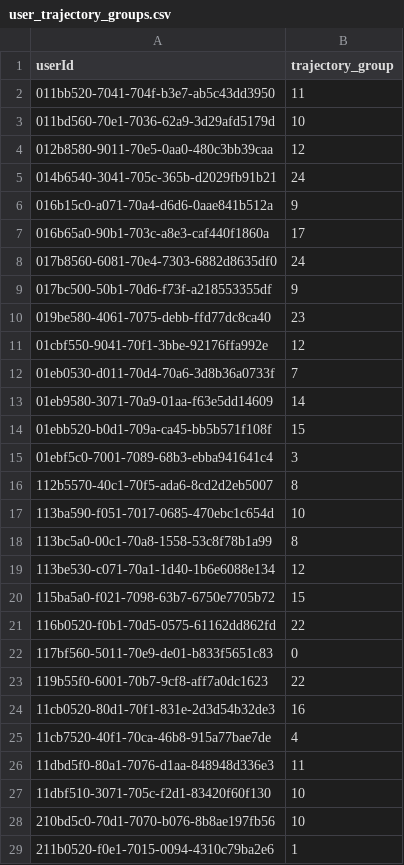
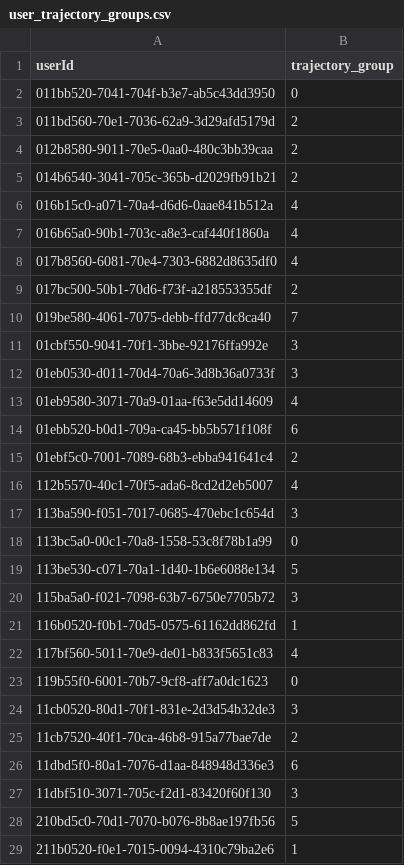
Before and after one commit to OtacilioN/experimentos-exploratorios-mestrado, a CSV file: helloworld/per_topic/trajetory/user_trajectory_groups.csv, drawn as a sheet; only a part is shown; the diff covers the shown part only.

```diff
--- a/helloworld/per_topic/trajetory/user_trajectory_groups.csv
+++ b/helloworld/per_topic/trajetory/user_trajectory_groups.csv
@@ -1,29 +1,29 @@
 userId,trajectory_group
-011bb520-7041-704f-b3e7-ab5c43dd3950,11
-011bd560-70e1-7036-62a9-3d29afd5179d,10
-012b8580-9011-70e5-0aa0-480c3bb39caa,12
-014b6540-3041-705c-365b-d2029fb91b21,24
-016b15c0-a071-70a4-d6d6-0aae841b512a,9
-016b65a0-90b1-703c-a8e3-caf440f1860a,17
-017b8560-6081-70e4-7303-6882d8635df0,24
-017bc500-50b1-70d6-f73f-a218553355df,9
-019be580-4061-7075-debb-ffd77dc8ca40,23
-01cbf550-9041-70f1-3bbe-92176ffa992e,12
-01eb0530-d011-70d4-70a6-3d8b36a0733f,7
-01eb9580-3071-70a9-01aa-f63e5dd14609,14
-01ebb520-b0d1-709a-ca45-bb5b571f108f,15
-01ebf5c0-7001-7089-68b3-ebba941641c4,3
-112b5570-40c1-70f5-ada6-8cd2d2eb5007,8
-113ba590-f051-7017-0685-470ebc1c654d,10
-113bc5a0-00c1-70a8-1558-53c8f78b1a99,8
-113be530-c071-70a1-1d40-1b6e6088e134,12
-115ba5a0-f021-7098-63b7-6750e7705b72,15
-116b0520-f0b1-70d5-0575-61162dd862fd,22
-117bf560-5011-70e9-de01-b833f5651c83,0
-119b55f0-6001-70b7-9cf8-aff7a0dc1623,22
-11cb0520-80d1-70f1-831e-2d3d54b32de3,16
-11cb7520-40f1-70ca-46b8-915a77bae7de,4
-11dbd5f0-80a1-7076-d1aa-848948d336e3,11
-11dbf510-3071-705c-f2d1-83420f60f130,10
-210bd5c0-70d1-7070-b076-8b8ae197fb56,10
+011bb520-7041-704f-b3e7-ab5c43dd3950,0
+011bd560-70e1-7036-62a9-3d29afd5179d,2
+012b8580-9011-70e5-0aa0-480c3bb39caa,2
+014b6540-3041-705c-365b-d2029fb91b21,2
+016b15c0-a071-70a4-d6d6-0aae841b512a,4
+016b65a0-90b1-703c-a8e3-caf440f1860a,4
+017b8560-6081-70e4-7303-6882d8635df0,4
+017bc500-50b1-70d6-f73f-a218553355df,2
+019be580-4061-7075-debb-ffd77dc8ca40,7
+01cbf550-9041-70f1-3bbe-92176ffa992e,3
+01eb0530-d011-70d4-70a6-3d8b36a0733f,3
+01eb9580-3071-70a9-01aa-f63e5dd14609,4
+01ebb520-b0d1-709a-ca45-bb5b571f108f,6
+01ebf5c0-7001-7089-68b3-ebba941641c4,2
+112b5570-40c1-70f5-ada6-8cd2d2eb5007,4
+113ba590-f051-7017-0685-470ebc1c654d,3
+113bc5a0-00c1-70a8-1558-53c8f78b1a99,0
+113be530-c071-70a1-1d40-1b6e6088e134,5
+115ba5a0-f021-7098-63b7-6750e7705b72,3
+116b0520-f0b1-70d5-0575-61162dd862fd,1
+117bf560-5011-70e9-de01-b833f5651c83,4
+119b55f0-6001-70b7-9cf8-aff7a0dc1623,0
+11cb0520-80d1-70f1-831e-2d3d54b32de3,3
+11cb7520-40f1-70ca-46b8-915a77bae7de,2
+11dbd5f0-80a1-7076-d1aa-848948d336e3,6
+11dbf510-3071-705c-f2d1-83420f60f130,3
+210bd5c0-70d1-7070-b076-8b8ae197fb56,5
 211b0520-f0e1-7015-0094-4310c79ba2e6,1
```
Also changed, not shown: 166 edited cells elsewhere in this file, helloworld/per_topic/process_mining_outputs/cluster_metrics.csv, helloworld/per_topic/process_mining_outputs/cluster_top_transitions.csv, 39 other files.
